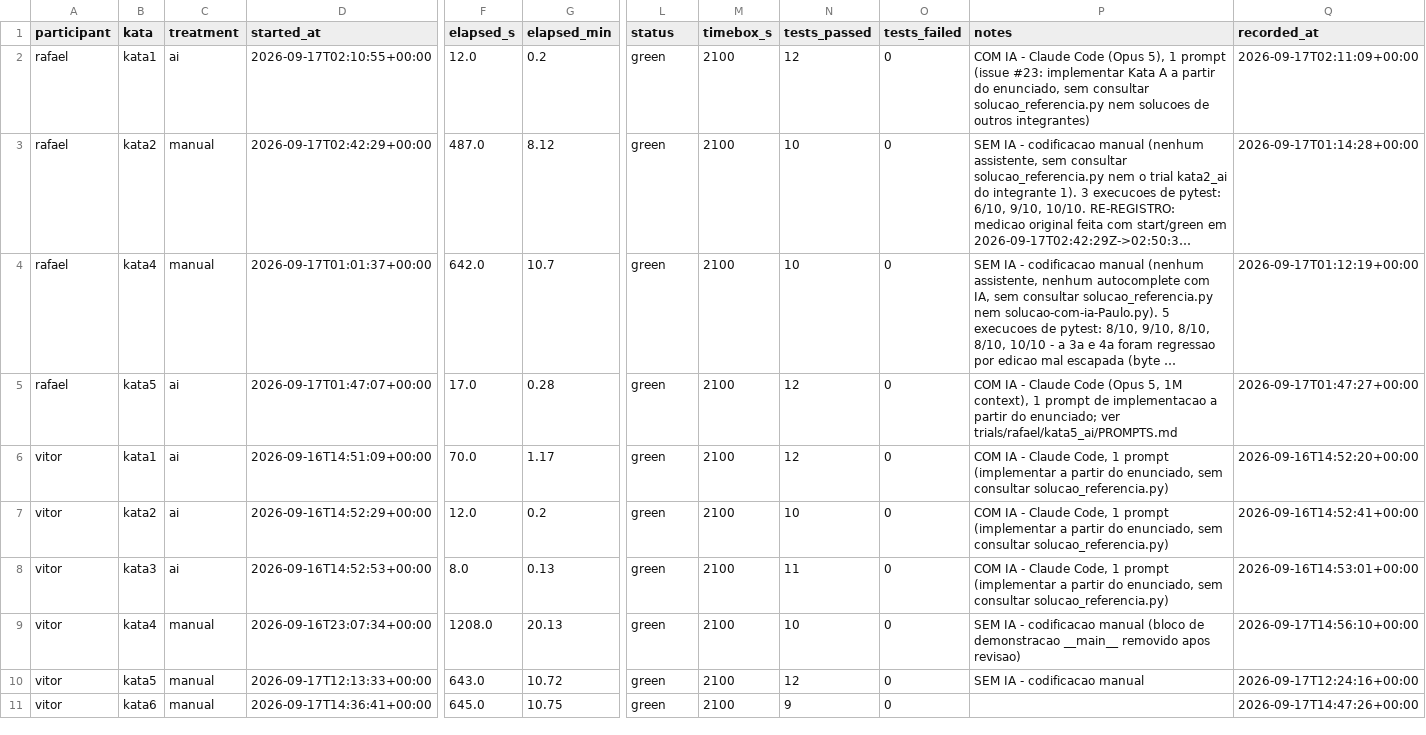
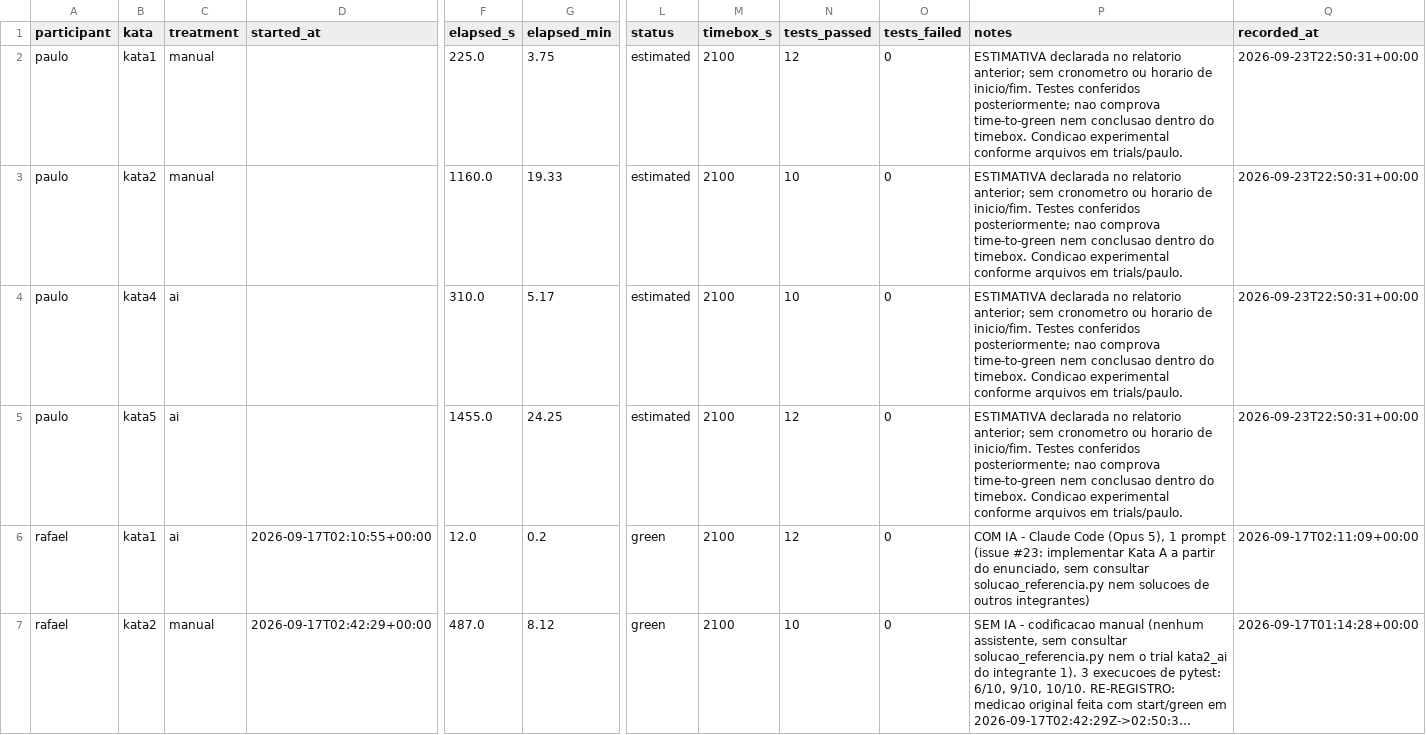
Before and after one commit to vitorrebula/Lab02AssistentesdeIAxCodManual, a CSV file: results/timing.csv, drawn as a sheet; only a part is shown, gaps mark what is left out; the shorter side is filled out with more unchanged rows; long unchanged cells end in …; rows hold the shown columns only; the diff names each change by its address in the sheet, - before the commit and + after, or states it on an @@ line.

Commit message:
Organiza trials de Paulo e registra métricas e tempos estimados

```diff
--- a/results/timing.csv
+++ b/results/timing.csv
+row 2: paulo | kata1 | manual |  | 225.0 | 3.75 | estimated | 2100 | 12 | 0 | ESTIMATIVA declarada no relatorio anterior; sem cronometro ou horario de inicio/fim. Testes conferidos posteriormente; nao comprova time-to-green nem conclusao dentro do timebox. Condicao experimental conforme arquivos em trials/paulo. | 2026-09-23T22:50:31+00:00
+row 3: paulo | kata2 | manual |  | 1160.0 | 19.33 | estimated | 2100 | 10 | 0 | ESTIMATIVA declarada no relatorio anterior; sem cronometro ou horario de inicio/fim. Testes conferidos posteriormente; nao comprova time-to-green nem conclusao dentro do timebox. Condicao experimental conforme arquivos em trials/paulo. | 2026-09-23T22:50:31+00:00
+row 4: paulo | kata4 | ai |  | 310.0 | 5.17 | estimated | 2100 | 10 | 0 | ESTIMATIVA declarada no relatorio anterior; sem cronometro ou horario de inicio/fim. Testes conferidos posteriormente; nao comprova time-to-green nem conclusao dentro do timebox. Condicao experimental conforme arquivos em trials/paulo. | 2026-09-23T22:50:31+00:00
+row 5: paulo | kata5 | ai |  | 1455.0 | 24.25 | estimated | 2100 | 12 | 0 | ESTIMATIVA declarada no relatorio anterior; sem cronometro ou horario de inicio/fim. Testes conferidos posteriormente; nao comprova time-to-green nem conclusao dentro do timebox. Condicao experimental conforme arquivos em trials/paulo. | 2026-09-23T22:50:31+00:00
```
Also changed, not shown: results/static_metrics.csv, 10 other files.
